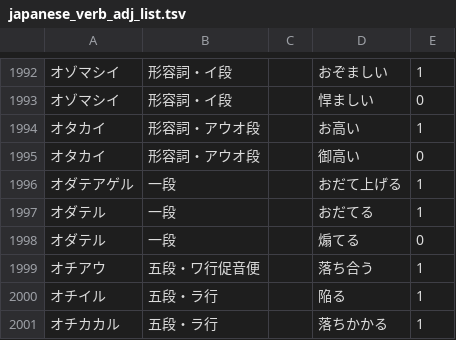
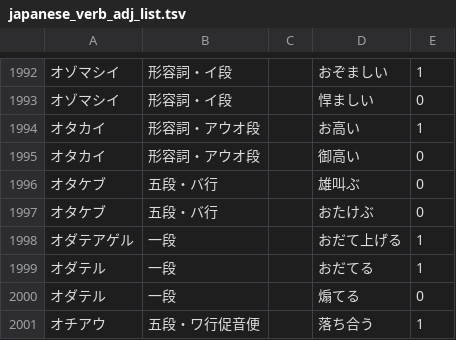
Before and after one commit to hiroshi-manabe/japanese_verb_adj_list, a TSV file: japanese_verb_adj_list.tsv, drawn as a sheet; only a part is shown, gaps mark what is left out; the shorter side is filled out with more unchanged rows.

Commit message:
Otakebu.

```diff
--- a/japanese_verb_adj_list.tsv
+++ b/japanese_verb_adj_list.tsv
@@ -1995,2 +1995,4 @@
 オタカイ	形容詞・アウオ段		御高い	0
+オタケブ	五段・バ行		雄叫ぶ	0
+オタケブ	五段・バ行		おたけぶ	0
 オダテアゲル	一段		おだて上げる	1
```
